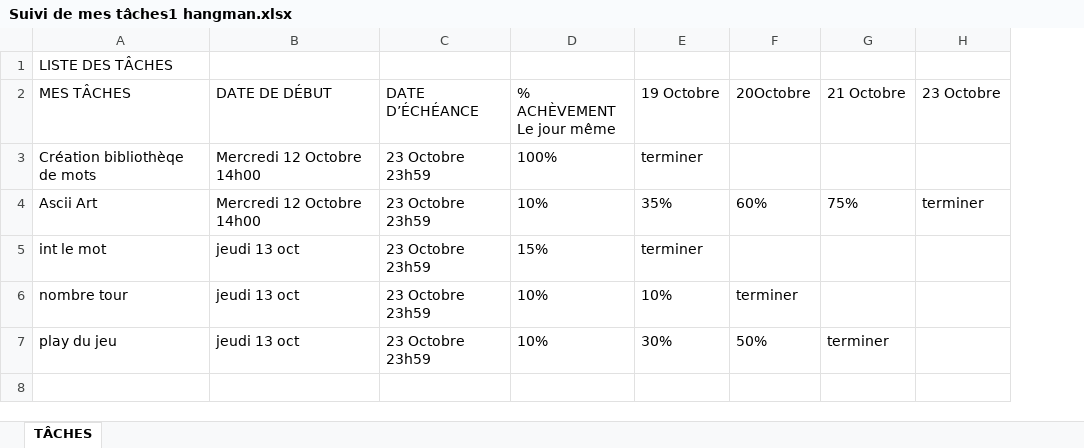
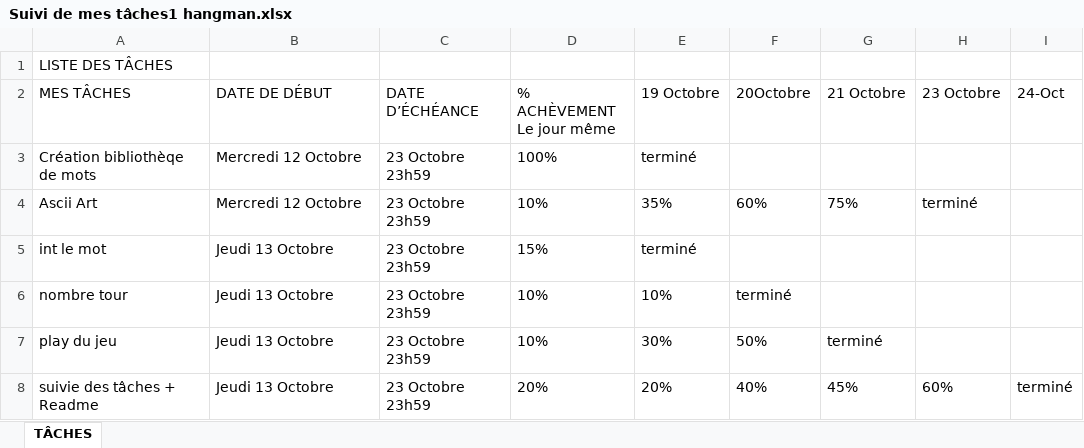
Before and after one commit to TomGarat/Garabedian-Plumecocq-Hangman-, an Excel workbook: doc/Suivi de mes tâches1 hangman.xlsx, sheet TÂCHES, drawn as a sheet; values as stored, in another font and other column widths than the file's, no borders; the diff names each change by its address in the sheet, - before the commit and + after, or states it on an @@ line.

Commit message:
suivi

```diff
--- a/doc/Suivi de mes tâches1 hangman.xlsx (sheet TÂCHES)
+++ b/doc/Suivi de mes tâches1 hangman.xlsx (sheet TÂCHES)
+column I (24-Oct), empty
-B3:B4 (DATE DE DÉBUT): Mercredi 12 Octobre 14h00
+B3:B4 (DATE DE DÉBUT): Mercredi 12 Octobre
-E3 (19 Octobre): terminer
+E3 (19 Octobre): terminé
-H4 (23 Octobre): terminer
+H4 (23 Octobre): terminé
-B5:B7 (DATE DE DÉBUT): jeudi 13 oct
+B5:B7 (DATE DE DÉBUT): Jeudi 13 Octobre
-E5 (19 Octobre): terminer
+E5 (19 Octobre): terminé
-F6 (20Octobre): terminer
+F6 (20Octobre): terminé
-G7 (21 Octobre): terminer
+G7 (21 Octobre): terminé
+row 8: suivie des tâches + Readme | Jeudi 13 Octobre | 23 Octobre 23h59 | 20% | 20% | 40% | 45% | 60% | terminé
```
